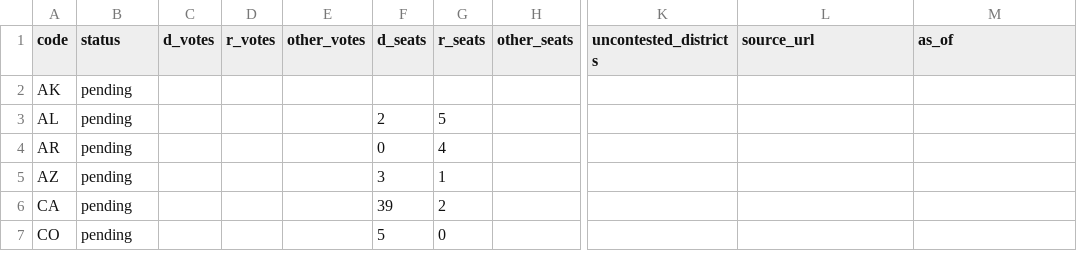
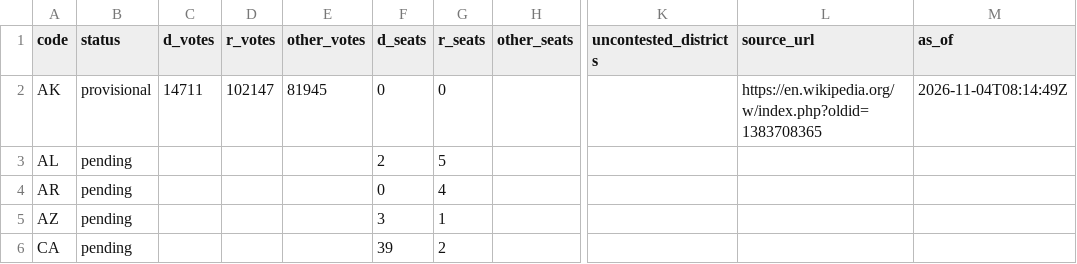
Before and after one commit to axelhufford/the-proportional-house, a CSV file: data-pipeline/results/house_2026.csv, drawn as a sheet; only a part is shown, gaps mark what is left out; the shorter side is filled out with more unchanged rows; the diff names each change by its address in the sheet, - before the commit and + after, or states it on an @@ line.

```diff
--- a/data-pipeline/results/house_2026.csv
+++ b/data-pipeline/results/house_2026.csv
-B2 (status): pending
+B2 (status): provisional
-C2 (d_votes): (empty)
+C2 (d_votes): 14711
-D2 (r_votes): (empty)
+D2 (r_votes): 102147
-E2 (other_votes): (empty)
+E2 (other_votes): 81945
-F2 (d_seats): (empty)
+F2 (d_seats): 0
-G2 (r_seats): (empty)
+G2 (r_seats): 0
-L2 (source_url): (empty)
+L2 (source_url): https://en.wikipedia.org/w/index.php?oldid=1383708365
-M2 (as_of): (empty)
+M2 (as_of): 2026-11-04T08:14:49Z
```
